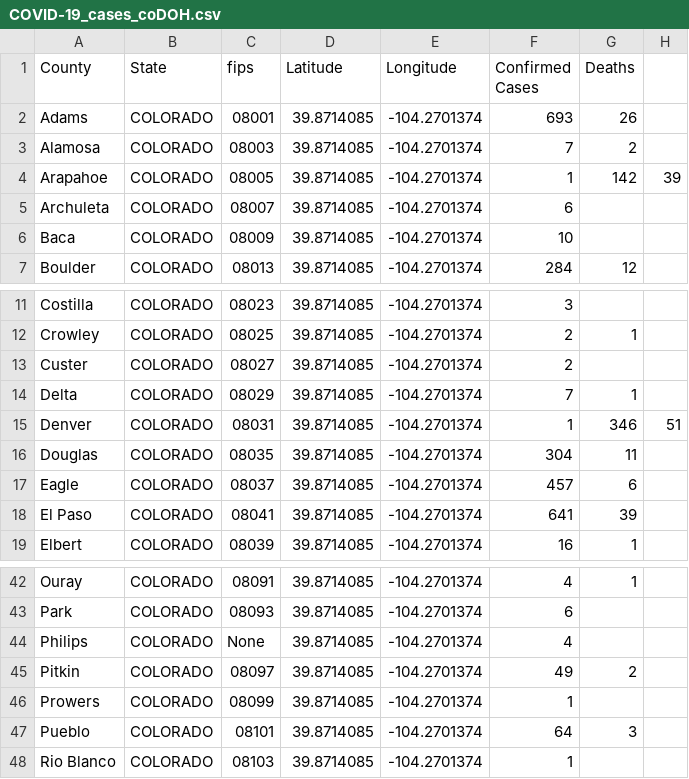
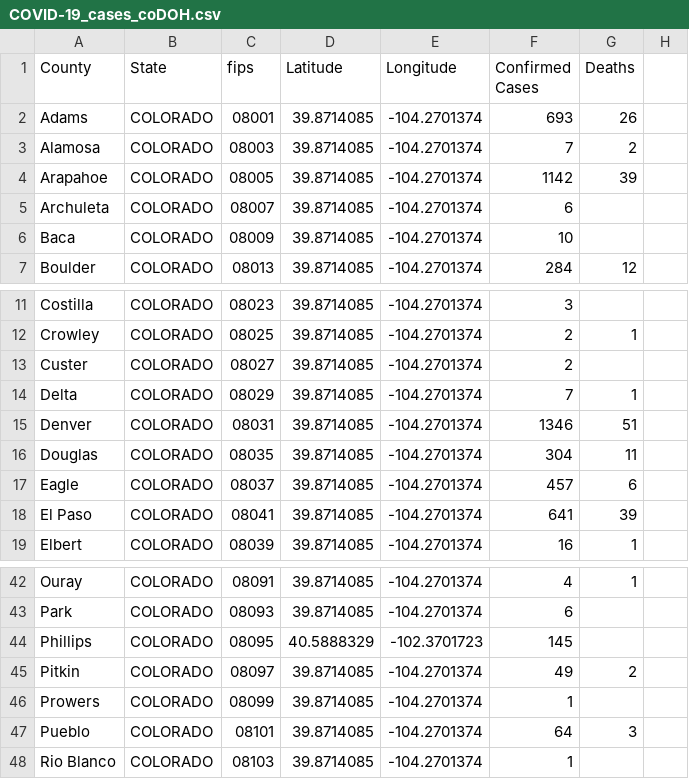
Before and after one commit to ThanatoSohne/COVID-19-Outbreak-Visualization-Tool, a CSV file: Web Scrapers/US States/COVID-19_cases_coDOH.csv, drawn as a sheet; only a part is shown, gaps mark what is left out.

Commit message:
Update COVID-19_cases_coDOH.csv

```diff
--- a/Web Scrapers/US States/COVID-19_cases_coDOH.csv
+++ b/Web Scrapers/US States/COVID-19_cases_coDOH.csv
@@ -3,3 +3,3 @@ Adams,COLORADO,08001,39.8714085, -104.2701374,693,26
 Alamosa,COLORADO,08003,39.8714085, -104.2701374,7,2
-Arapahoe,COLORADO,08005,39.8714085, -104.2701374,1,142,39
+Arapahoe,COLORADO,08005,39.8714085, -104.2701374,1142,39
 Archuleta,COLORADO,08007,39.8714085, -104.2701374,6, 
@@ -14,3 +14,3 @@ Custer,COLORADO,08027,39.8714085, -104.2701374,2,
 Delta,COLORADO,08029,39.8714085, -104.2701374,7,1
-Denver,COLORADO,08031,39.8714085, -104.2701374,1,346,51
+Denver,COLORADO,08031,39.8714085, -104.2701374,1346,51
 Douglas,COLORADO,08035,39.8714085, -104.2701374,304,11
@@ -43,3 +43,3 @@ Ouray,COLORADO,08091,39.8714085, -104.2701374,4,1
 Park,COLORADO,08093,39.8714085, -104.2701374,6, 
-Philips,COLORADO,None,39.8714085, -104.2701374,4, 
+Phillips,COLORADO,08095,40.5888329,-102.3701723,145,
 Pitkin,COLORADO,08097,39.8714085, -104.2701374,49,2
```
